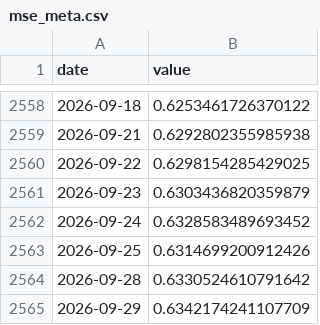
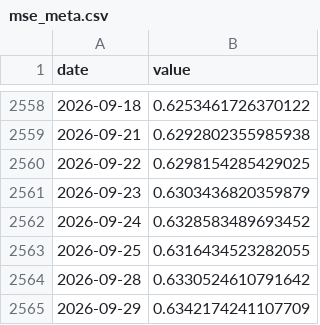
Before and after one commit to Hongjian-Xiao/market-stress, a CSV file: data/mse_meta.csv, drawn as a sheet; only a part is shown, gaps mark what is left out.

```diff
--- a/data/mse_meta.csv
+++ b/data/mse_meta.csv
@@ -2562,3 +2562,3 @@ date,value
 2026-09-24,0.6328583489693452
-2026-09-25,0.6314699200912426
+2026-09-25,0.6316434523282055
 2026-09-28,0.6330524610791642
```
Also changed, not shown: data/mse_mu.csv, data/mse_nvda.csv, 3 other files.
